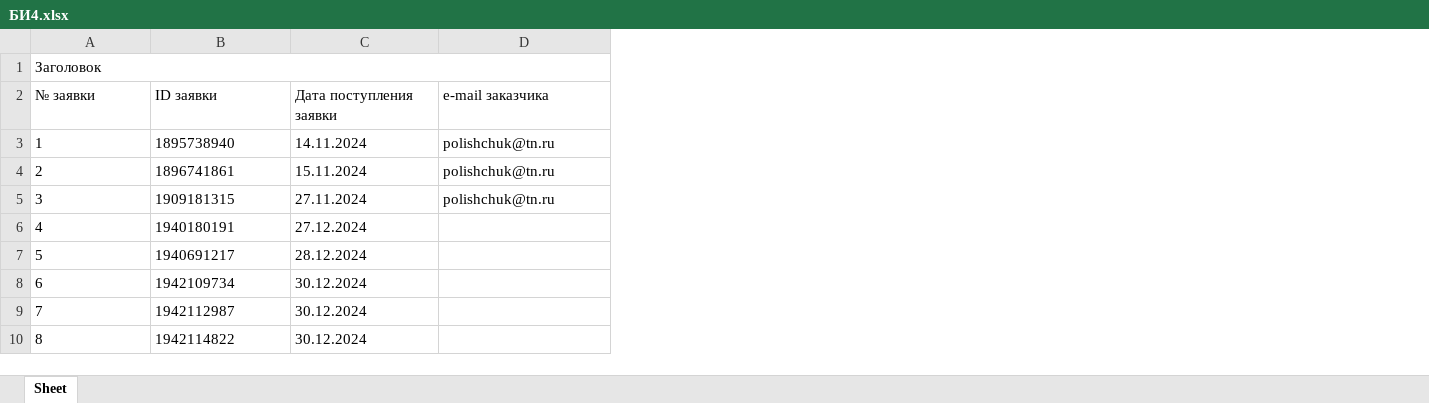
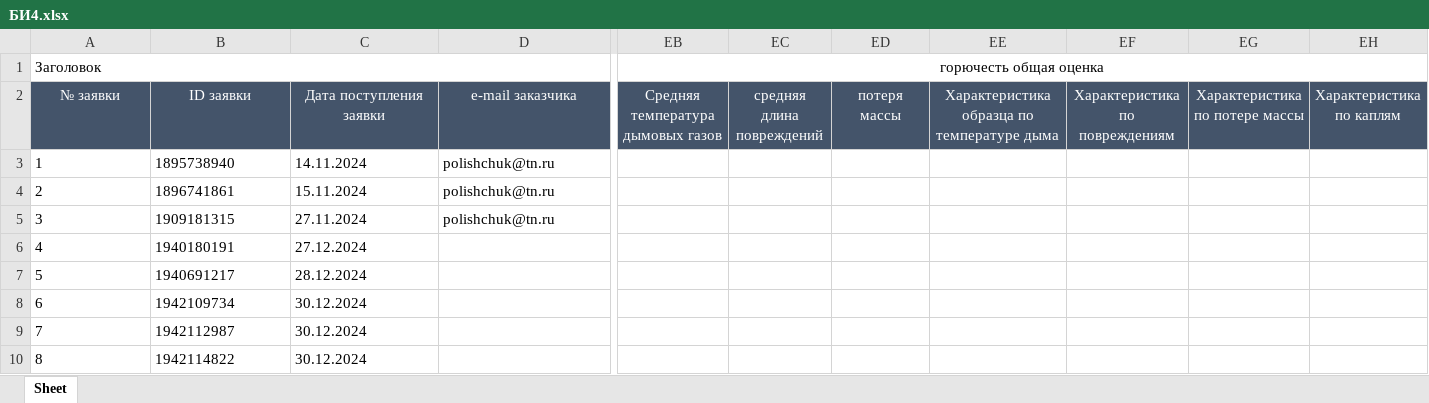
Before and after one commit to Epyur/Epics, an Excel workbook: Gen_2/БИ4.xlsx, sheet Sheet, drawn as a sheet; only a part is shown, gaps mark what is left out; values as stored, in another font and other column widths than the file's, no borders; the diff covers the shown part only; the diff names each change by its address in the sheet, - before the commit and + after, or states it on an @@ line.

```diff
--- a/Gen_2/БИ4.xlsx (sheet Sheet)
+++ b/Gen_2/БИ4.xlsx (sheet Sheet)
+column EB, rows 1-2: горючесть общая оценка | Средняя температура дымовых газов
+column EC (средняя длина повреждений), empty
+column ED (потеря массы), empty
+column EE, row 2: Характеристика образца по температуре дыма
+column EF (Характеристика по повреждениям), empty
+column EG (Характеристика по потере массы), empty
+column EH (Характеристика по каплям), empty
@@ A2:D2 fill: none → #44546A, text colour: black → #FFFFFF, alignment: left → center @@
```
Also changed, not shown: 5 added columns and cell formats elsewhere in this sheet, hidden cells, 22 other files.
